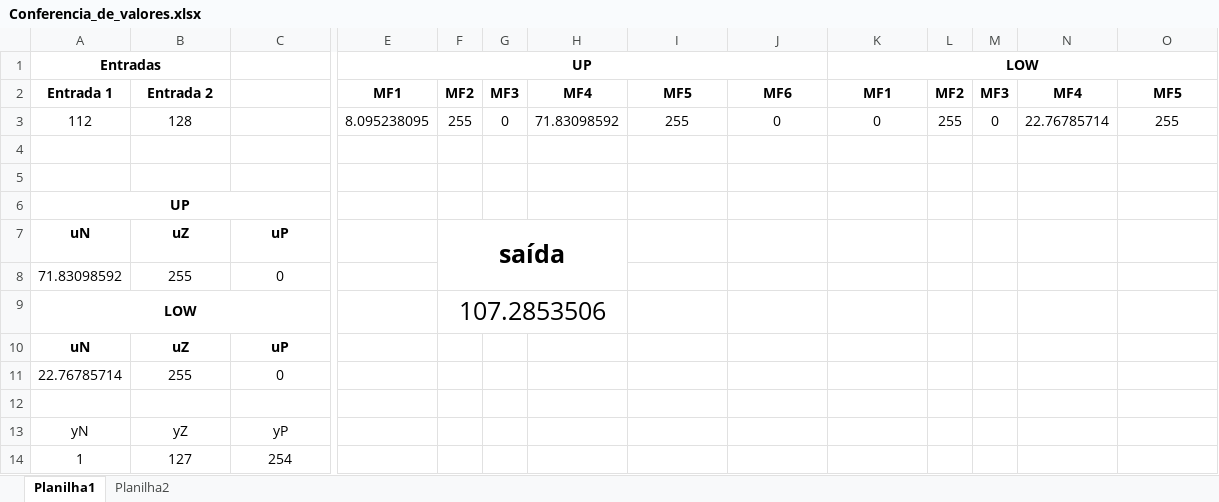
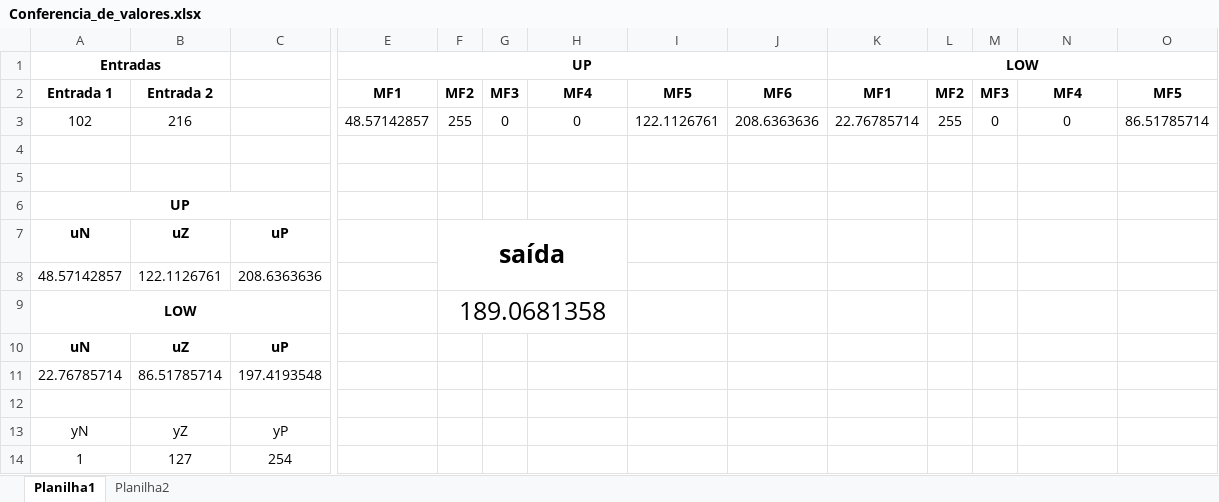
Before and after one commit to AllysonRamos/Fuzzy_Logic_2_Controller, an Excel workbook: Planilhas Excel/Conferencia_de_valores.xlsx, sheet Planilha1, drawn as a sheet; only a part is shown, gaps mark what is left out; values as stored, in another font and other column widths than the file's, no borders; removed rows and columns are numbered as before the commit, all else as after; rows hold the shown columns only; the diff names each change by its address in the sheet, - before the commit and + after, or states it on an @@ line.

```diff
--- a/Planilhas Excel/Conferencia_de_valores.xlsx (sheet Planilha1)
+++ b/Planilhas Excel/Conferencia_de_valores.xlsx (sheet Planilha1)
-row 3: 112 | 128 |  | 8.095238095 | 255 | 0 | 71.83098592 | 255 | 0 | 0 | 255 | 0 | 22.76785714 | 255
+row 3: 102 | 216 |  | 48.57142857 | 255 | 0 | 0 | 122.1126761 | 208.6363636 | 22.76785714 | 255 | 0 | 0 | 86.51785714
-row 8: 71.83098592 | 255 | 0
+row 8: 48.57142857 | 122.1126761 | 208.6363636
-F9: 107.2853506
+F9: 189.0681358
-B11: 255
+B11: 86.51785714
-C11: 0
+C11: 197.4193548
```
Also changed, not shown: 11 other files.
